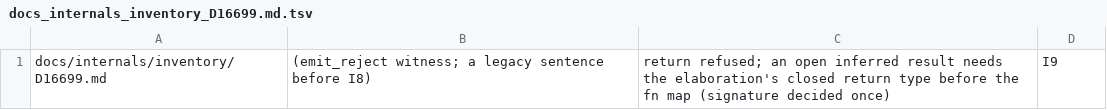
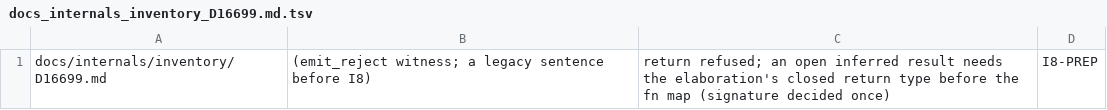
Before and after one commit to voces/vl, a TSV file: scripts/ir-i8-census/holdouts/docs_internals_inventory_D16699.md.tsv, drawn as a sheet.

```diff
--- a/scripts/ir-i8-census/holdouts/docs_internals_inventory_D16699.md.tsv
+++ b/scripts/ir-i8-census/holdouts/docs_internals_inventory_D16699.md.tsv
@@ -1 +1 @@
-docs/internals/inventory/D16699.md	(emit_reject witness; a legacy sentence before I8)	return refused; an open inferred result needs the elaboration's closed return type before the fn map (signature decided once)	I9
+docs/internals/inventory/D16699.md	(emit_reject witness; a legacy sentence before I8)	return refused; an open inferred result needs the elaboration's closed return type before the fn map (signature decided once)	I8-PREP
```
Also changed, not shown: scripts/ir-i8-census/holdouts/docs_internals_inventory_D17006.md.tsv, scripts/ir-i8-census/holdouts/tests_vl_memarg_offset_test.ts_memarg_offset__--low-memory-unused_folds_a_trivial_accessor_s_address_like_the_offset_form.tsv, 13 other files.
